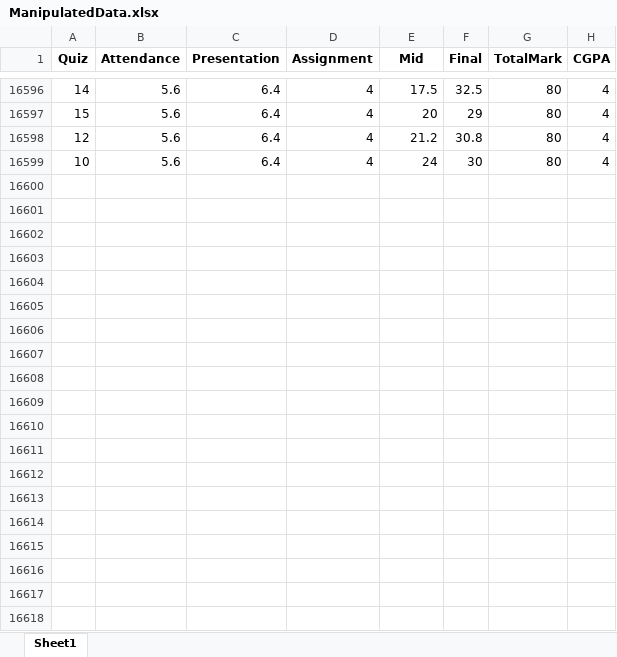
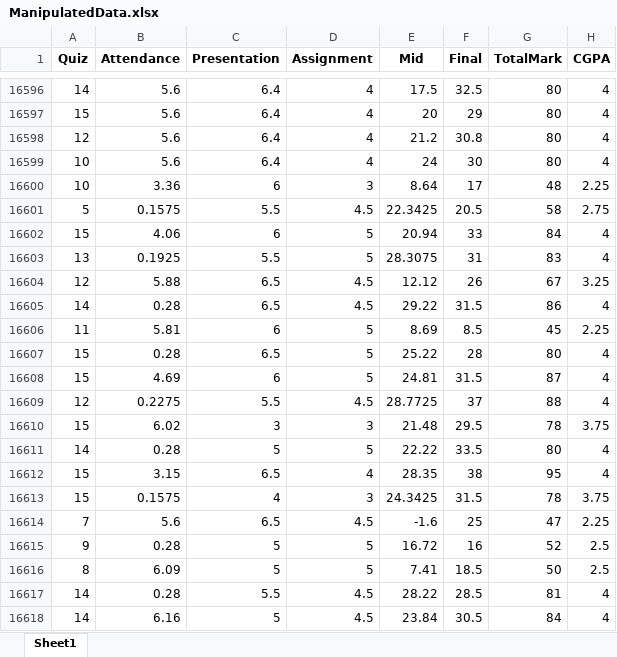
Before and after one commit to Mehedi-Bin-Hafiz/Prediction-Of-Student-Result, an Excel workbook: ManipulatedData.xlsx, sheet Sheet1, drawn as a sheet; only a part is shown, gaps mark what is left out; values as stored, in another font and other column widths than the file's, no borders; the diff covers the shown part only; the diff names each change by its address in the sheet, - before the commit and + after, or states it on an @@ line.

Commit message:
Update and add more data

```diff
--- a/ManipulatedData.xlsx (sheet Sheet1)
+++ b/ManipulatedData.xlsx (sheet Sheet1)
+row 16600: 10 | 3.36 | 6 | 3 | 8.64 | 17 | 48 | 2.25
+row 16601: 5 | 0.1575 | 5.5 | 4.5 | 22.3425 | 20.5 | 58 | 2.75
+row 16602: 15 | 4.06 | 6 | 5 | 20.94 | 33 | 84 | 4
+row 16603: 13 | 0.1925 | 5.5 | 5 | 28.3075 | 31 | 83 | 4
+row 16604: 12 | 5.88 | 6.5 | 4.5 | 12.12 | 26 | 67 | 3.25
+row 16605: 14 | 0.28 | 6.5 | 4.5 | 29.22 | 31.5 | 86 | 4
+row 16606: 11 | 5.81 | 6 | 5 | 8.69 | 8.5 | 45 | 2.25
+row 16607: 15 | 0.28 | 6.5 | 5 | 25.22 | 28 | 80 | 4
+row 16608: 15 | 4.69 | 6 | 5 | 24.81 | 31.5 | 87 | 4
+row 16609: 12 | 0.2275 | 5.5 | 4.5 | 28.7725 | 37 | 88 | 4
+row 16610: 15 | 6.02 | 3 | 3 | 21.48 | 29.5 | 78 | 3.75
+row 16611: 14 | 0.28 | 5 | 5 | 22.22 | 33.5 | 80 | 4
+row 16612: 15 | 3.15 | 6.5 | 4 | 28.35 | 38 | 95 | 4
+row 16613: 15 | 0.1575 | 4 | 3 | 24.3425 | 31.5 | 78 | 3.75
+row 16614: 7 | 5.6 | 6.5 | 4.5 | -1.6 | 25 | 47 | 2.25
+row 16615: 9 | 0.28 | 5 | 5 | 16.72 | 16 | 52 | 2.5
+row 16616: 8 | 6.09 | 5 | 5 | 7.41 | 18.5 | 50 | 2.5
+row 16617: 14 | 0.28 | 5.5 | 4.5 | 28.22 | 28.5 | 81 | 4
+row 16618: 14 | 6.16 | 5 | 4.5 | 23.84 | 30.5 | 84 | 4
```
Also changed, not shown: 121 added rows elsewhere in this sheet, 1 other file.
